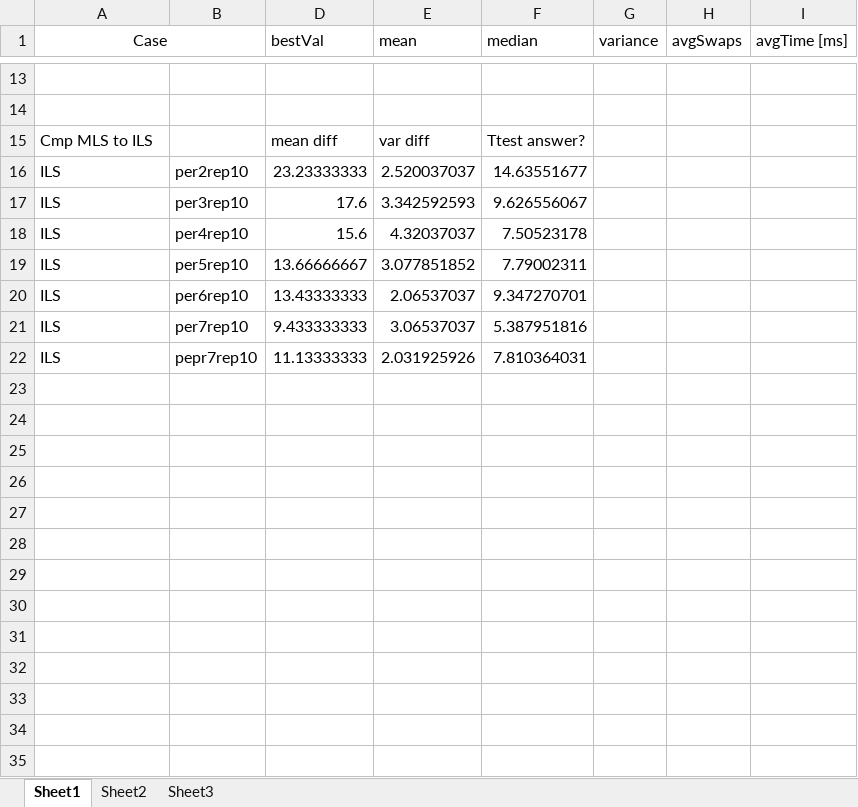
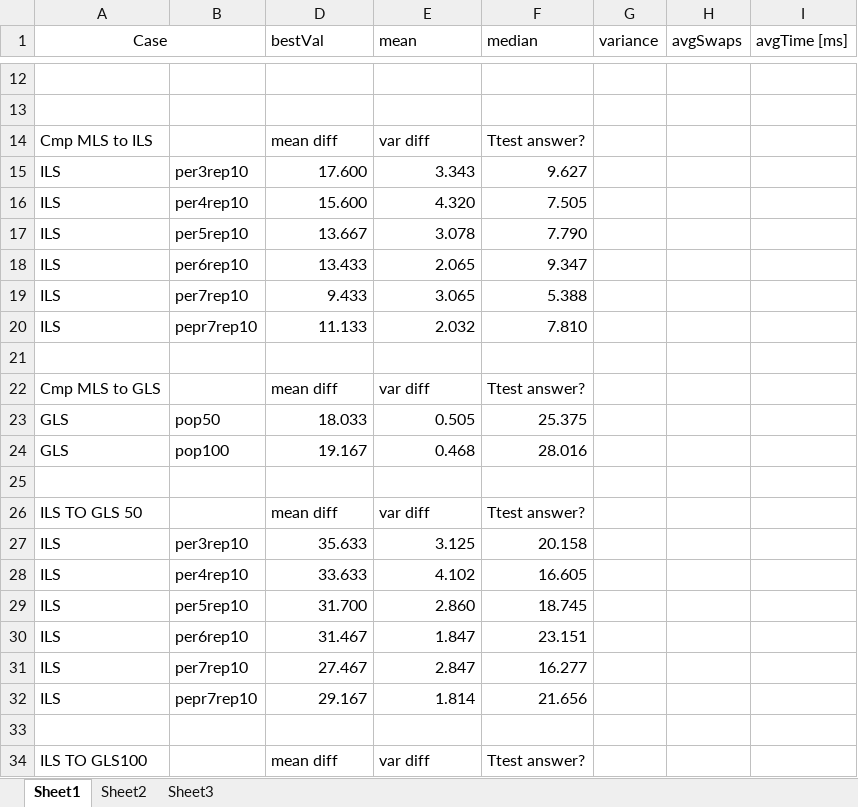
Before and after one commit to ZzAve/EvolutionaryAlgorithms, an Excel workbook: Ass2/results/resultsU.xlsx, sheet Sheet1, drawn as a sheet; only a part is shown, gaps mark what is left out; values as stored, in another font and other column widths than the file's, no borders; charts and pictures not drawn; addresses are those after the commit; the diff covers the shown part only; the diff names each change by its address in the sheet, - before the commit and + after, or states it on an @@ line.

Commit message:
Roundup of code and stuff
Everything has run. The code has been added to a rar file that can be
send, including the results. SUCCES!

```diff
--- a/Ass2/results/resultsU.xlsx (sheet Sheet1)
+++ b/Ass2/results/resultsU.xlsx (sheet Sheet1)
+row 15: ILS | per3rep10 | 17.600 | 3.343 | 9.627
+row 16: ILS | per4rep10 | 15.600 | 4.320 | 7.505
+row 17: ILS | per5rep10 | 13.667 | 3.078 | 7.790
+row 18: ILS | per6rep10 | 13.433 | 2.065 | 9.347
+row 19: ILS | per7rep10 | 9.433 | 3.065 | 5.388
+row 20: ILS | pepr7rep10 | 11.133 | 2.032 | 7.810
-row 21: ILS | per2rep10 | 23.23333333 | 2.520037037 | 14.63551677
+row 21: (empty)
+row 22: Cmp MLS to GLS |  | mean diff | var diff | Ttest answer?
+row 23: GLS | pop50 | 18.033 | 0.505 | 25.375
+row 24: GLS | pop100 | 19.167 | 0.468 | 28.016
+row 25: (empty)
+row 26: ILS TO GLS 50 |  | mean diff | var diff | Ttest answer?
-D27 (bestVal): 17.6
+D27 (bestVal): 35.633
-E27 (mean): 3.342592593
+E27 (mean): 3.125
-F27 (median): 9.626556067
+F27 (median): 20.158
-D28 (bestVal): 15.6
+D28 (bestVal): 33.633
-E28 (mean): 4.32037037
+E28 (mean): 4.102
-F28 (median): 7.50523178
+F28 (median): 16.605
-D29 (bestVal): 13.66666667
+D29 (bestVal): 31.700
-E29 (mean): 3.077851852
+E29 (mean): 2.860
-F29 (median): 7.79002311
+F29 (median): 18.745
-D30 (bestVal): 13.43333333
+D30 (bestVal): 31.467
-E30 (mean): 2.06537037
+E30 (mean): 1.847
-F30 (median): 9.347270701
+F30 (median): 23.151
-D31 (bestVal): 9.433333333
+D31 (bestVal): 27.467
-E31 (mean): 3.06537037
+E31 (mean): 2.847
-F31 (median): 5.387951816
+F31 (median): 16.277
-D32 (bestVal): 11.13333333
+D32 (bestVal): 29.167
-E32 (mean): 2.031925926
+E32 (mean): 1.814
-F32 (median): 7.810364031
+F32 (median): 21.656
+row 33: (empty)
+row 34: ILS TO GLS100 |  | mean diff | var diff | Ttest answer?
```
Also changed, not shown: 6 added rows, 1 removed row, 6 edited cells and cell formats elsewhere in this sheet, hidden cells, charts or pictures, 25 other files.
